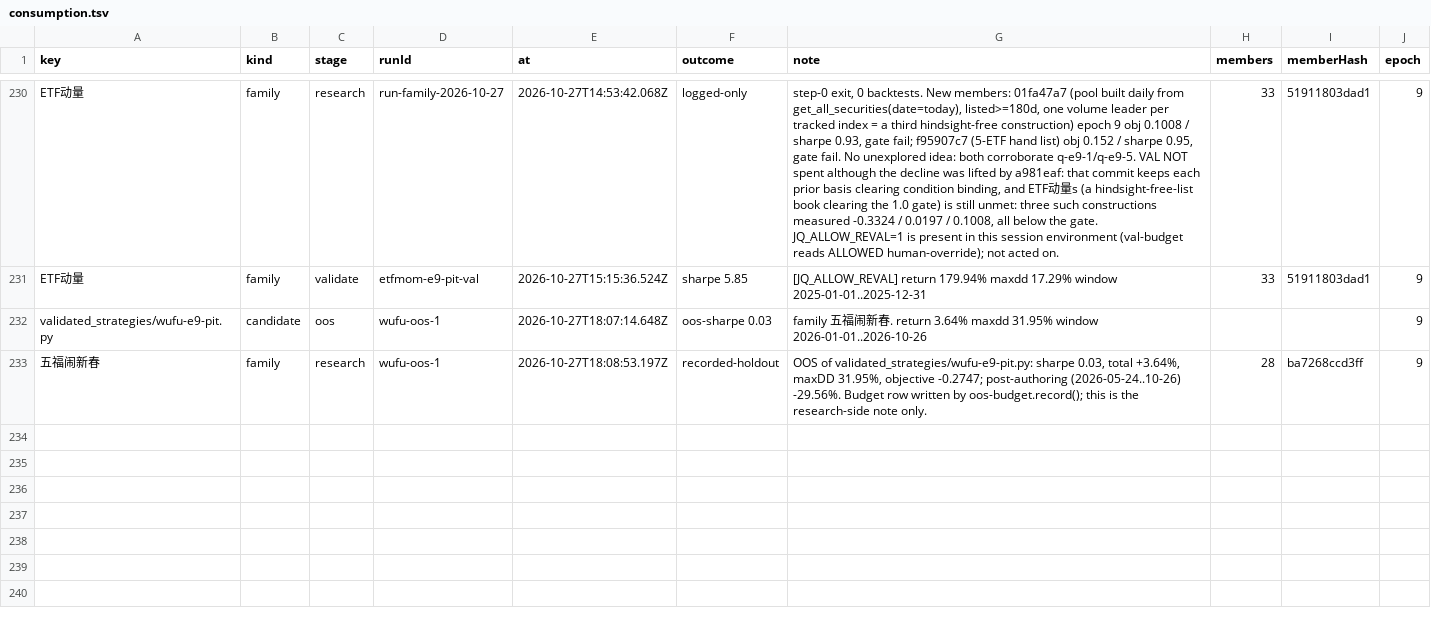
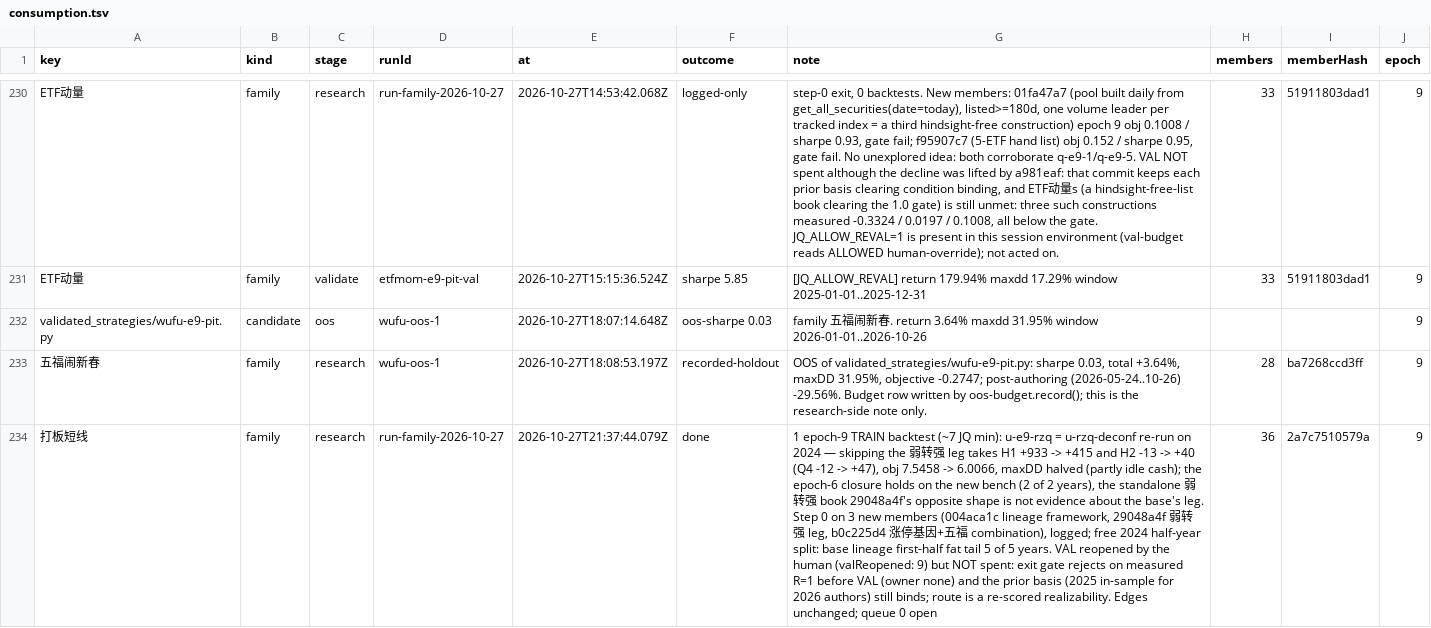
Before and after one commit to MohanShen/join-quant, a TSV file: data/consumption.tsv, drawn as a sheet; only a part is shown, gaps mark what is left out; the diff names each change by its address in the sheet, - before the commit and + after, or states it on an @@ line.

```diff
--- a/data/consumption.tsv
+++ b/data/consumption.tsv
+row 234: 打板短线 | family | research | run-family-2026-10-27 | 2026-10-27T21:37:44.079Z | done | 1 epoch-9 TRAIN backtest (~7 JQ min): u-e9-rzq = u-rzq-deconf re-run on 2024 — skipping the 弱转强 leg takes H1 +933 -> +415 and H2 -13 -> +40 (Q4 -12 -> +47), obj 7.5458 -> 6.0066, maxDD halved (partly idle cash); the epoch-6 closure holds on the new bench (2 of 2 years), the standalone 弱转强 book 29048a4f's opposite shape is not evidence about the base's leg. Step 0 on 3 new members (004aca1c lineage framework, 29048a4f 弱转强 leg, b0c225d4 涨停基因+五福 combination), logged; free 2024 half-year split: base lineage first-half fat tail 5 of 5 years. VAL reopened by the human (valReopened: 9) but NOT spent: exit gate rejects on measured R=1 before VAL (owner none) and the prior basis (2025 in-sample for 2026 authors) still binds; route is a re-scored realizability. Edges unchanged; queue 0 open | 36 | 2a7c7510579a | 9
```
Also changed, not shown: 9 other files.
